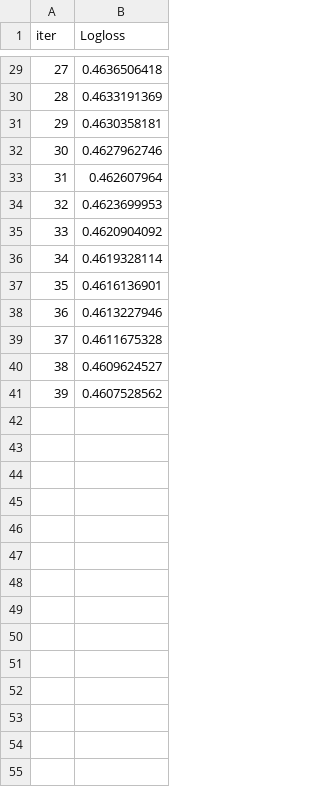
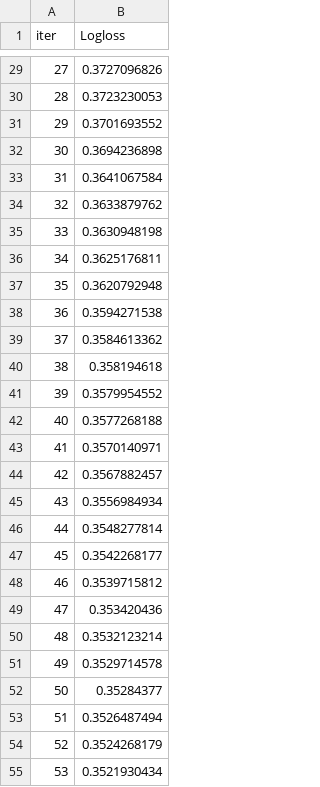
Before and after one commit to Jrbaes/Thesis-part-2, a TSV file: catboost_info/learn_error.tsv, drawn as a sheet; only a part is shown, gaps mark what is left out; the diff covers the shown part only.

```diff
--- a/catboost_info/learn_error.tsv
+++ b/catboost_info/learn_error.tsv
@@ -29,13 +29,27 @@ iter	Logloss
-27	0.4636506418
-28	0.4633191369
-29	0.4630358181
-30	0.4627962746
-31	0.462607964
-32	0.4623699953
-33	0.4620904092
-34	0.4619328114
-35	0.4616136901
-36	0.4613227946
-37	0.4611675328
-38	0.4609624527
-39	0.4607528562
+27	0.3727096826
+28	0.3723230053
+29	0.3701693552
+30	0.3694236898
+31	0.3641067584
+32	0.3633879762
+33	0.3630948198
+34	0.3625176811
+35	0.3620792948
+36	0.3594271538
+37	0.3584613362
+38	0.358194618
+39	0.3579954552
+40	0.3577268188
+41	0.3570140971
+42	0.3567882457
+43	0.3556984934
+44	0.3548277814
+45	0.3542268177
+46	0.3539715812
+47	0.353420436
+48	0.3532123214
+49	0.3529714578
+50	0.35284377
+51	0.3526487494
+52	0.3524268179
+53	0.3521930434
```
Also changed, not shown: 66 added rows and 27 edited cells elsewhere in this file, catboost_info/test_error.tsv, catboost_info/time_left.tsv, 40 other files.
